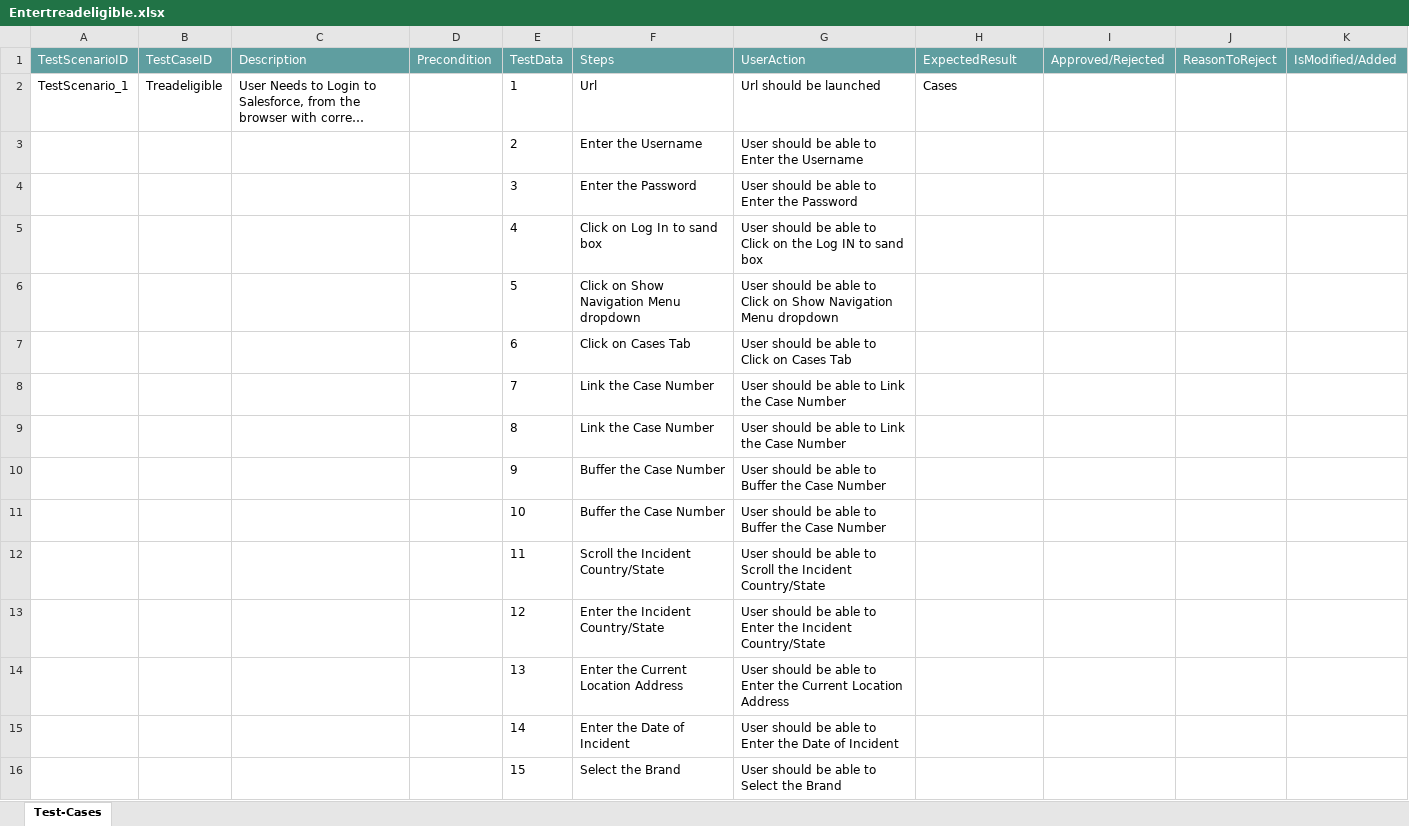
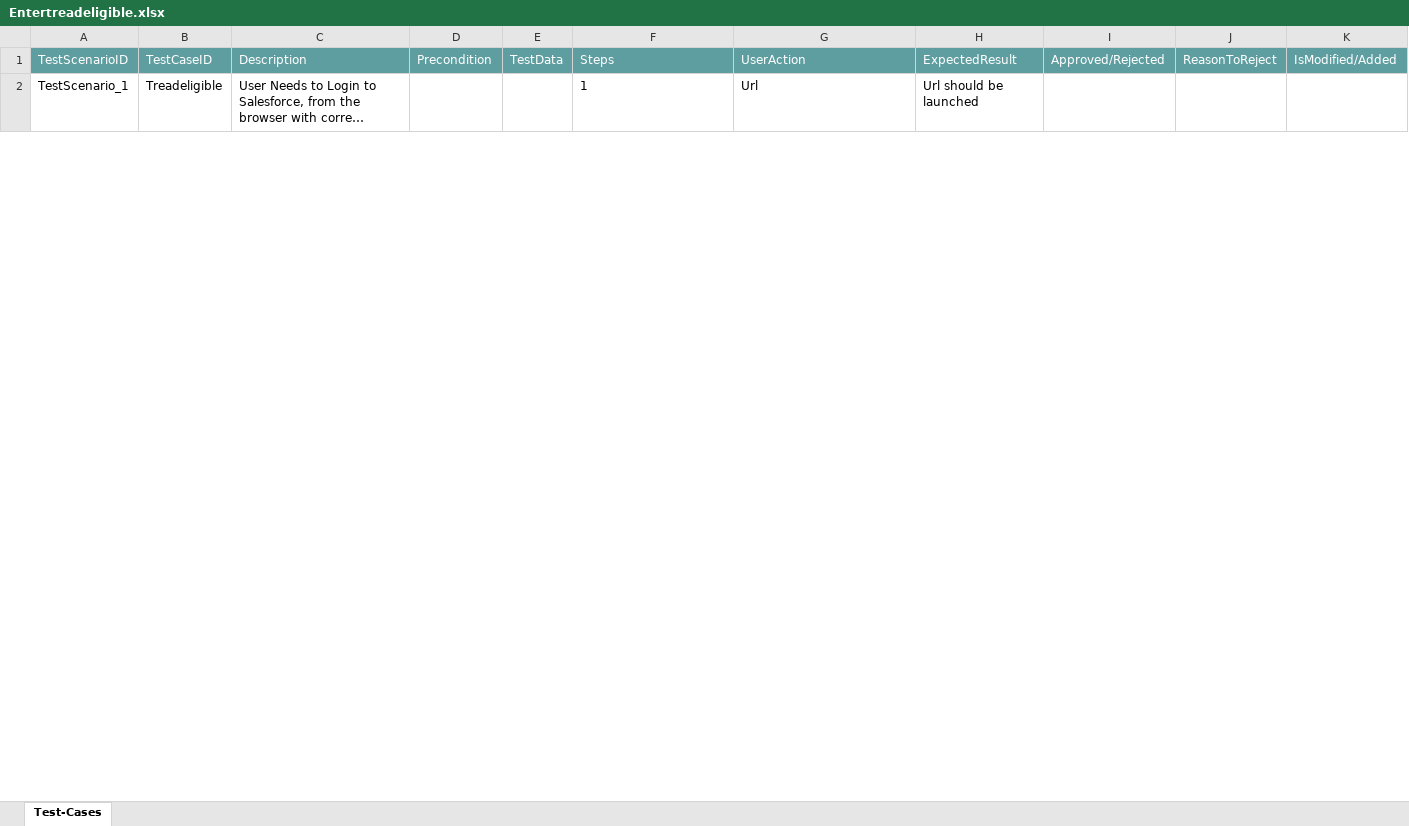
Before and after one commit to ShaikMohamedIrfan/StellantisPOC, an Excel workbook: Entertreadeligible.xlsx, sheet Test-Cases, drawn as a sheet; only a part is shown; long unchanged cells end in …; values as stored, in another font and other column widths than the file's, no borders; table styles not drawn; removed rows and columns are numbered as before the commit, all else as after; the diff covers the shown part only; the diff names each change by its address in the sheet, - before the commit and + after, or states it on an @@ line.

Commit message:
Initial Commit for Verification of Test cases

```diff
--- a/Entertreadeligible.xlsx (sheet Test-Cases)
+++ b/Entertreadeligible.xlsx (sheet Test-Cases)
-E2 (TestData): 1
+E2 (TestData): (empty)
-F2 (Steps): Url
+F2 (Steps): 1
-G2 (UserAction): Url should be launched
+G2 (UserAction): Url
-H2 (ExpectedResult): Cases
+H2 (ExpectedResult): Url should be launched
-row 3:  |  |  |  | 2 | Enter the Username | User should be able to Enter the Username
-row 4:  |  |  |  | 3 | Enter the Password | User should be able to Enter the Password
-row 5:  |  |  |  | 4 | Click on Log In to sand box | User should be able to Click on the Log IN to sand box
-row 6:  |  |  |  | 5 | Click on Show Navigation Menu dropdown | User should be able to Click on Show Navigation Menu dropdown
-row 7:  |  |  |  | 6 | Click on Cases Tab | User should be able to Click on Cases Tab
-row 8:  |  |  |  | 7 | Link the Case Number | User should be able to Link the Case Number
-row 9:  |  |  |  | 8 | Link the Case Number | User should be able to Link the Case Number
-row 10:  |  |  |  | 9 | Buffer the Case Number | User should be able to Buffer the Case Number
-row 11:  |  |  |  | 10 | Buffer the Case Number | User should be able to Buffer the Case Number
-row 12:  |  |  |  | 11 | Scroll the Incident Country/State | User should be able to Scroll the Incident Country/State
-row 13:  |  |  |  | 12 | Enter the Incident Country/State | User should be able to Enter the Incident Country/State
-row 14:  |  |  |  | 13 | Enter the Current Location Address | User should be able to Enter the Current Location Address
-row 15:  |  |  |  | 14 | Enter the Date of Incident | User should be able to Enter the Date of Incident
-row 16:  |  |  |  | 15 | Select the Brand | User should be able to Select the Brand
```
Also changed, not shown: 17 added rows and 3 removed rows elsewhere in this sheet.
